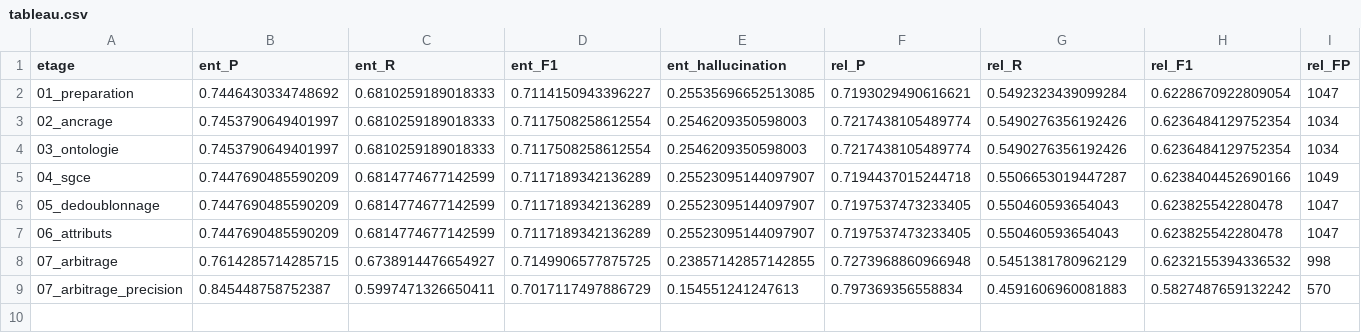
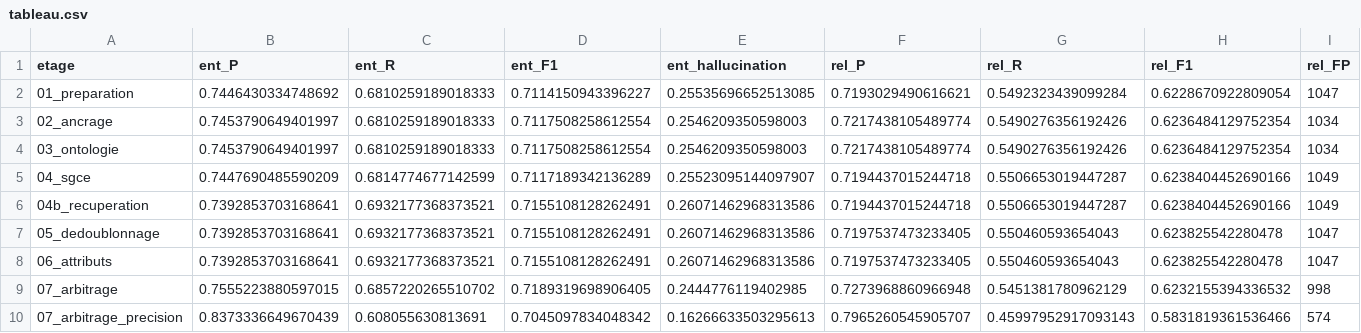
Before and after one commit to Dridilamis/43255, a CSV file: TRACE_v2/sorties/08_evaluation/tableau.csv, drawn as a sheet; only a part is shown; addresses are those after the commit; rows hold the shown columns only; the diff covers the shown part only; the diff names each change by its address in the sheet, - before the commit and + after, or states it on an @@ line.

```diff
--- a/TRACE_v2/sorties/08_evaluation/tableau.csv
+++ b/TRACE_v2/sorties/08_evaluation/tableau.csv
+row 6: 04b_recuperation | 0.7392853703168641 | 0.6932177368373521 | 0.7155108128262491 | 0.26071462968313586 | 0.7194437015244718 | 0.5506653019447287 | 0.6238404452690166 | 1049
-B7:B8 (ent_P): 0.7447690485590209
+B7:B8 (ent_P): 0.7392853703168641
-C7:C8 (ent_R): 0.6814774677142599
+C7:C8 (ent_R): 0.6932177368373521
-D7:D8 (ent_F1): 0.7117189342136289
+D7:D8 (ent_F1): 0.7155108128262491
-E7:E8 (ent_hallucination): 0.25523095144097907
+E7:E8 (ent_hallucination): 0.26071462968313586
-B9 (ent_P): 0.7614285714285715
+B9 (ent_P): 0.7555223880597015
-C9 (ent_R): 0.6738914476654927
+C9 (ent_R): 0.6857220265510702
-D9 (ent_F1): 0.7149906577875725
+D9 (ent_F1): 0.7189319698906405
-E9 (ent_hallucination): 0.23857142857142855
+E9 (ent_hallucination): 0.2444776119402985
-B10 (ent_P): 0.845448758752387
+B10 (ent_P): 0.8373336649670439
-C10 (ent_R): 0.5997471326650411
+C10 (ent_R): 0.608055630813691
-D10 (ent_F1): 0.7017117497886729
+D10 (ent_F1): 0.7045097834048342
-E10 (ent_hallucination): 0.154551241247613
+E10 (ent_hallucination): 0.16266633503295613
-F10 (rel_P): 0.797369356558834
+F10 (rel_P): 0.7965260545905707
-G10 (rel_R): 0.4591606960081883
+G10 (rel_R): 0.45997952917093143
-H10 (rel_F1): 0.5827487659132242
+H10 (rel_F1): 0.5831819361536466
-I10 (rel_FP): 570
+I10 (rel_FP): 574
```
Also changed, not shown: 9 edited cells elsewhere in this file, TRACE_v2/sorties/08_evaluation/vote_agents_validation.csv, 9 other files.
